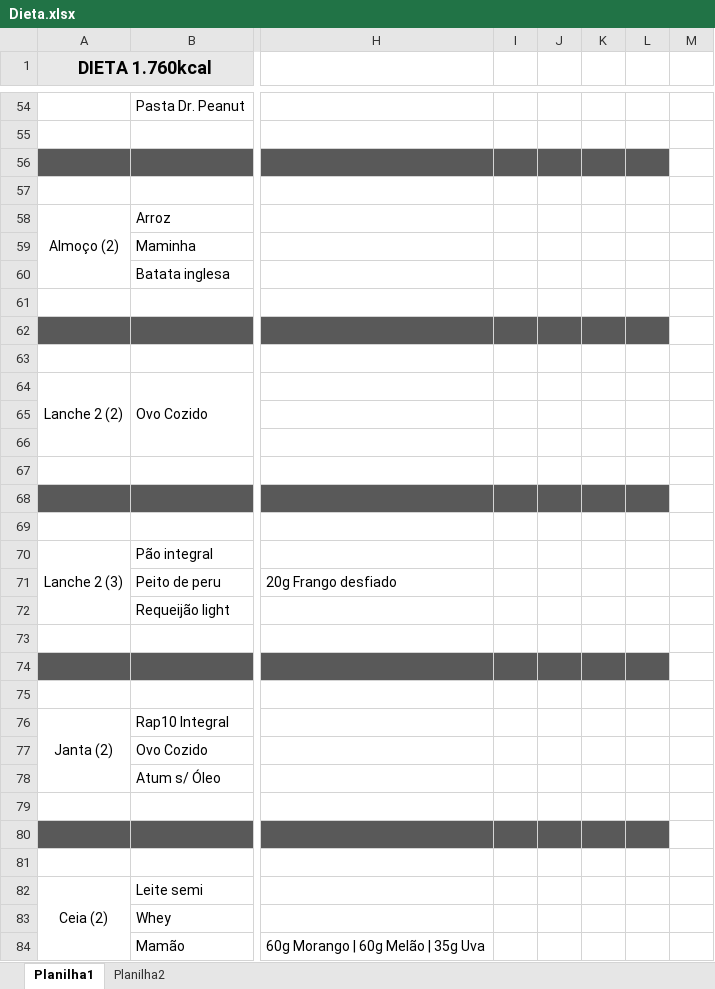
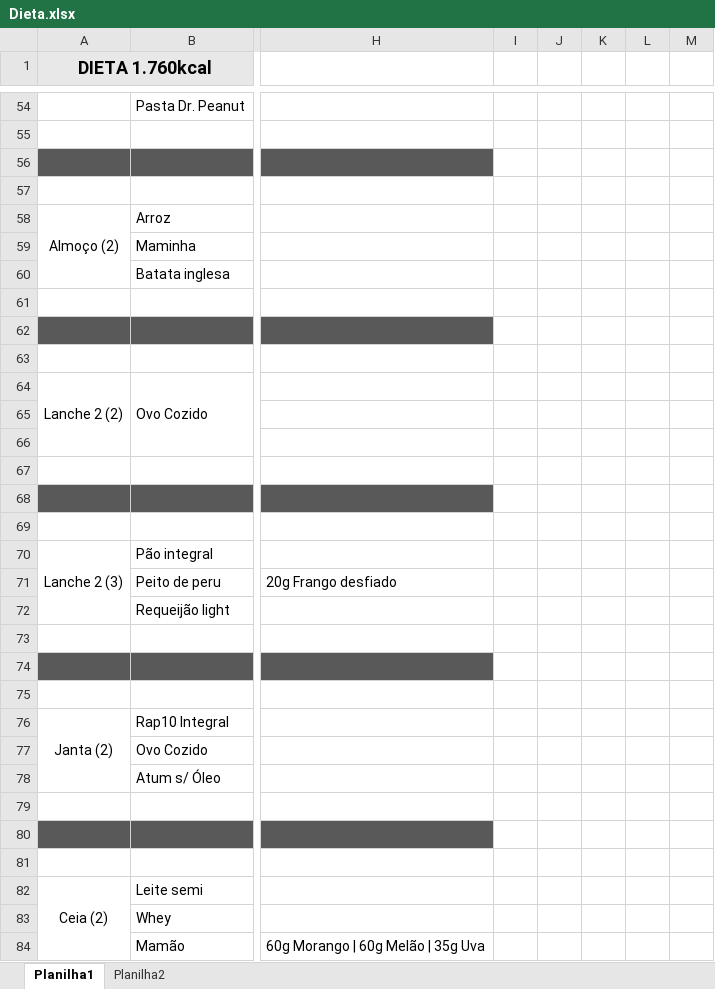
Before and after one commit to niknachtigal/Diet, an Excel workbook: Dieta.xlsx, sheet Planilha1, drawn as a sheet; only a part is shown, gaps mark what is left out; values as stored, in another font and other column widths than the file's, no borders; the diff covers the shown part only; the diff names each change by its address in the sheet, - before the commit and + after, or states it on an @@ line.

Commit message:
Planilha

```diff
--- a/Dieta.xlsx (sheet Planilha1)
+++ b/Dieta.xlsx (sheet Planilha1)
-I56:L56 fill: #595959
+I56:L56 fill: none
-I62:L62 fill: #595959
+I62:L62 fill: none
-I68:L68 fill: #595959
+I68:L68 fill: none
-I74:L74 fill: #595959
+I74:L74 fill: none
-I80:L80 fill: #595959
+I80:L80 fill: none
```
Also changed, not shown: 3 added rows, 1 edited cell, cell formats and merged cells elsewhere in this sheet.
